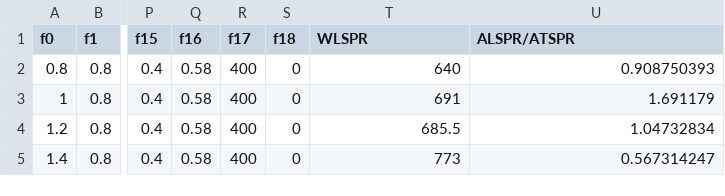
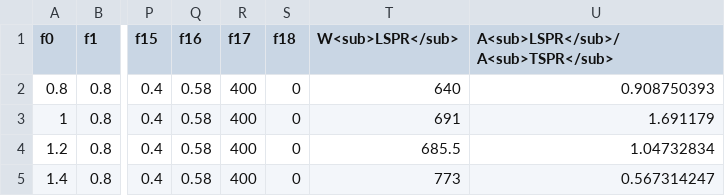
Before and after one commit to groupShao/AuPrediction, a CSV file: 2 Gold_nanorods_data.csv (was Gold_nanorods_data.csv), drawn as a sheet; only a part is shown, gaps mark what is left out; the diff names each change by its address in the sheet, - before the commit and + after, or states it on an @@ line.

Commit message:
Preprocessed datasets for ML

```diff
--- a/Gold_nanorods_data.csv
+++ b/2 Gold_nanorods_data.csv
-T1: WLSPR
+T1: W<sub>LSPR</sub>
-U1: ALSPR/ATSPR
+U1: A<sub>LSPR</sub>/A<sub>TSPR</sub>
```
